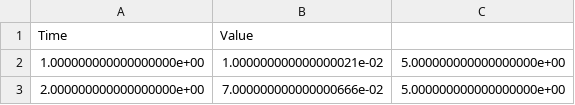
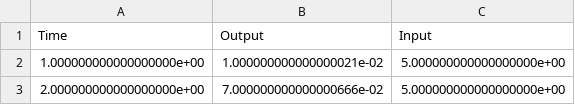
Before and after one commit to troyrkaufman/e102_digital_controller_project, a CSV file: Matlab/optimal_observer_control.csv, drawn as a sheet; only a part is shown.

Commit message:
plots and plot code for observer

```diff
--- a/Matlab/optimal_observer_control.csv
+++ b/Matlab/optimal_observer_control.csv
@@ -1,2 +1,2 @@
-Time,Value
+Time,Output,Input
 1.000000000000000000e+00,1.000000000000000021e-02,5.000000000000000000e+00
```
Also changed, not shown: 2 other files.
